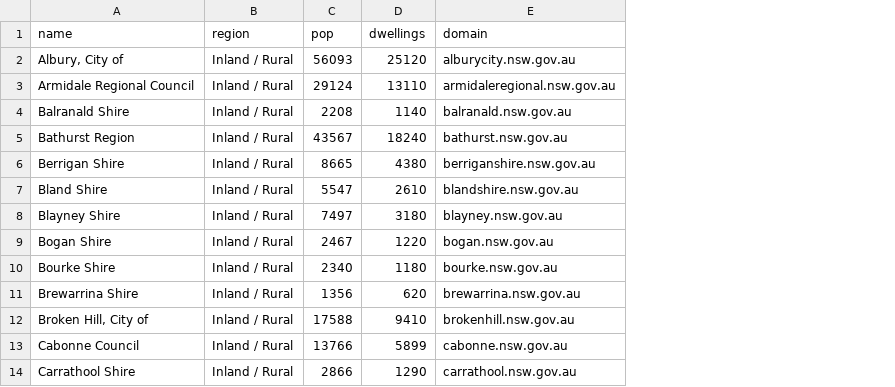
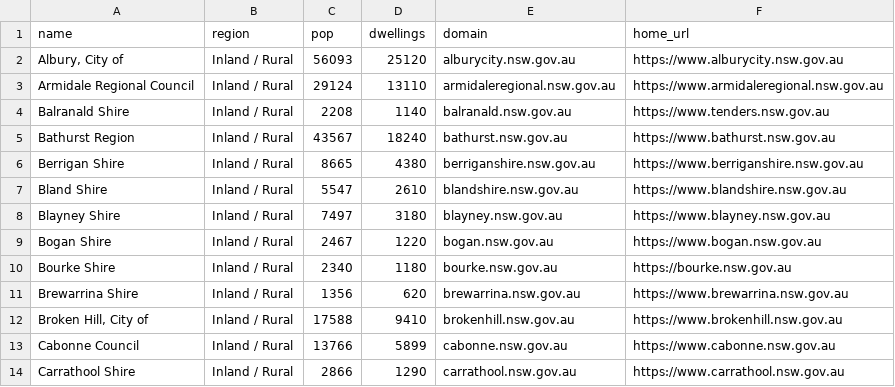
Before and after one commit to DC2906/Recycling-Contracts, a CSV file: data/nsw_lgas.csv, drawn as a sheet; only a part is shown; the diff names each change by its address in the sheet, - before the commit and + after, or states it on an @@ line.

Commit message:
Fix URL logic across all 124 councils, ensuring clean working Council Home URLs and Reference / Document URLs with interactive LinkColumns

```diff
--- a/data/nsw_lgas.csv
+++ b/data/nsw_lgas.csv
+column F (home_url), rows 2-14: https://www.alburycity.nsw.gov.au | https://www.armidaleregional.nsw.gov.au | https://www.tenders.nsw.gov.au | https://www.bathurst.nsw.gov.au | https://www.berriganshire.nsw.gov.au | https://www.blandshire.nsw.gov.au | https://www.blayney.nsw.gov.au | https://www.bogan.nsw.gov.au | https://bourke.nsw.gov.au | https://www.brewarrina.nsw.gov.au | https://www.brokenhill.nsw.gov.au | https://www.cabonne.nsw.gov.au | https://www.carrathool.nsw.gov.au
```
Also changed, not shown: 4 other files.
